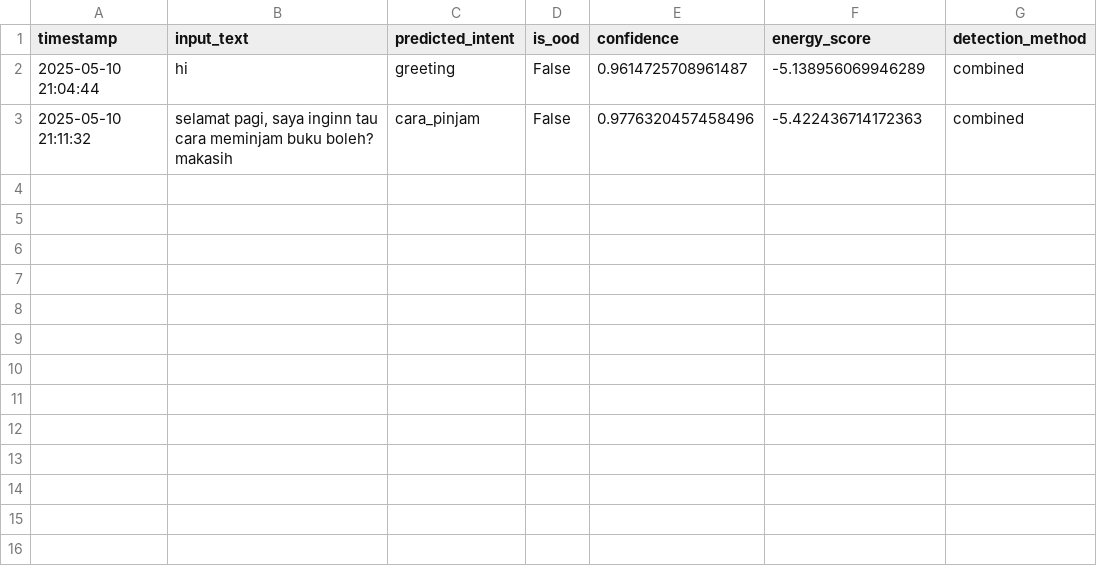
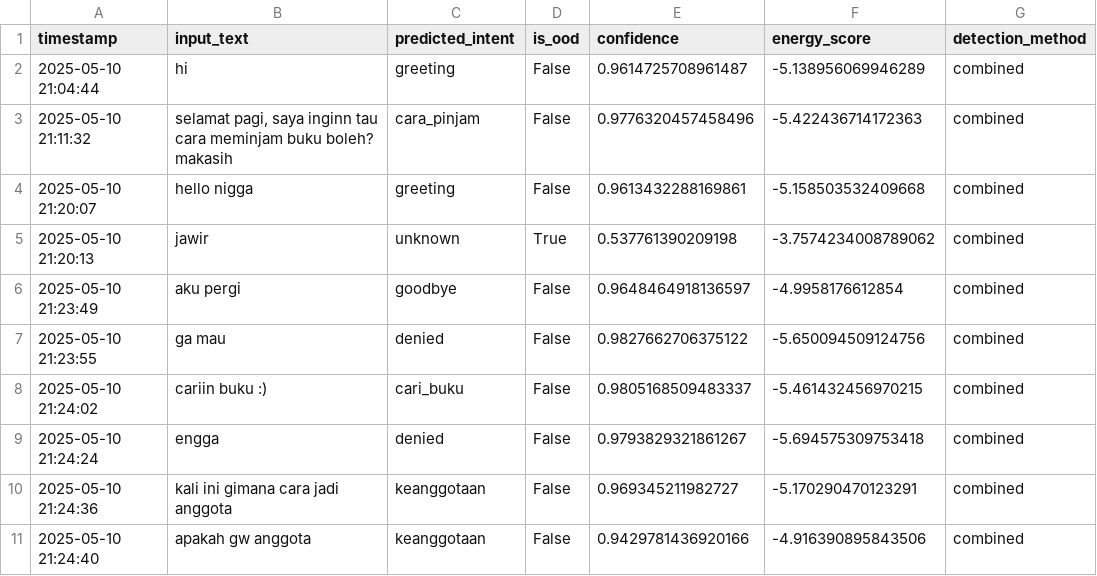
Before and after one commit to HaqTetsuya/ChatbotPerpusBipa, a CSV file: py/model_evaluation.csv, drawn as a sheet.

Commit message:
new test method

```diff
--- a/py/model_evaluation.csv
+++ b/py/model_evaluation.csv
@@ -3 +3,9 @@ timestamp,input_text,predicted_intent,is_ood,confidence,energy_score,detection_m
 2025-05-10 21:11:32,"selamat pagi, saya inginn tau cara meminjam buku boleh? makasih",cara_pinjam,False,0.9776320457458496,-5.422436714172363,combined
+2025-05-10 21:20:07,hello nigga,greeting,False,0.9613432288169861,-5.158503532409668,combined
+2025-05-10 21:20:13,jawir,unknown,True,0.537761390209198,-3.7574234008789062,combined
+2025-05-10 21:23:49,aku pergi,goodbye,False,0.9648464918136597,-4.9958176612854,combined
+2025-05-10 21:23:55,ga mau,denied,False,0.9827662706375122,-5.650094509124756,combined
+2025-05-10 21:24:02,cariin buku :),cari_buku,False,0.9805168509483337,-5.461432456970215,combined
+2025-05-10 21:24:24,engga,denied,False,0.9793829321861267,-5.694575309753418,combined
+2025-05-10 21:24:36,kali ini gimana cara jadi anggota,keanggotaan,False,0.969345211982727,-5.170290470123291,combined
+2025-05-10 21:24:40,apakah gw anggota,keanggotaan,False,0.9429781436920166,-4.916390895843506,combined
```
Also changed, not shown: 1 other file.
